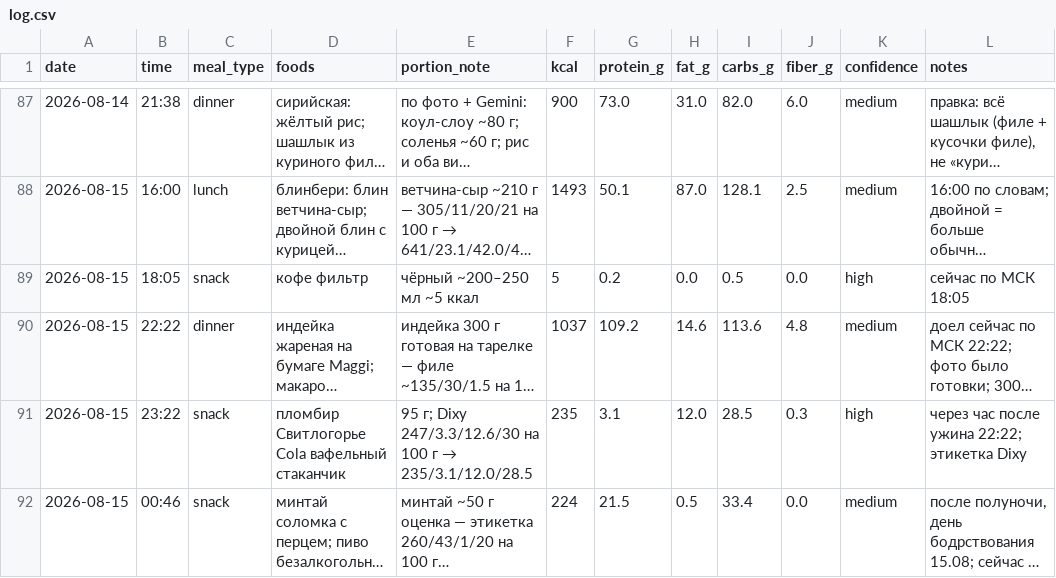
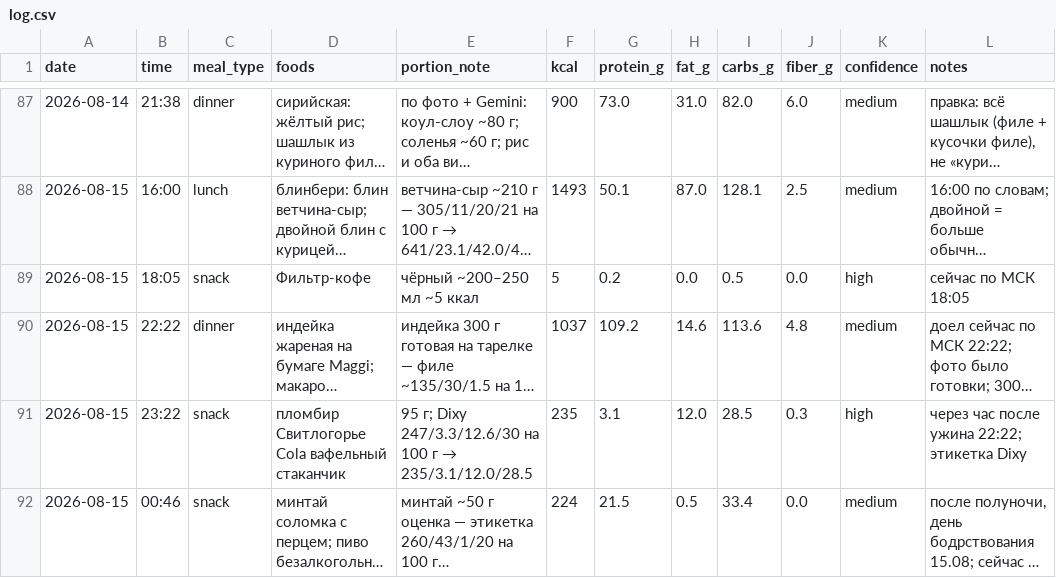
Before and after one commit to xamartinsa/goals, a CSV file: nutrition/log.csv, drawn as a sheet; only a part is shown, gaps mark what is left out; long unchanged cells end in …; the diff names each change by its address in the sheet, - before the commit and + after, or states it on an @@ line.

```diff
--- a/nutrition/log.csv
+++ b/nutrition/log.csv
-D89 (foods): кофе фильтр
+D89 (foods): Фильтр-кофе
```
Also changed, not shown: 1 other file.
